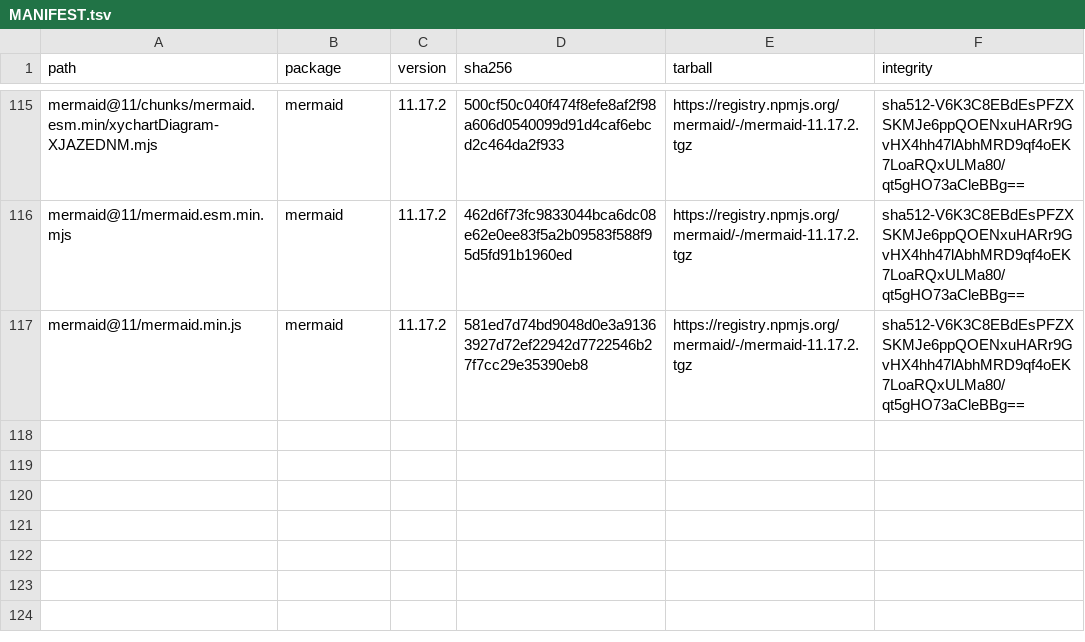
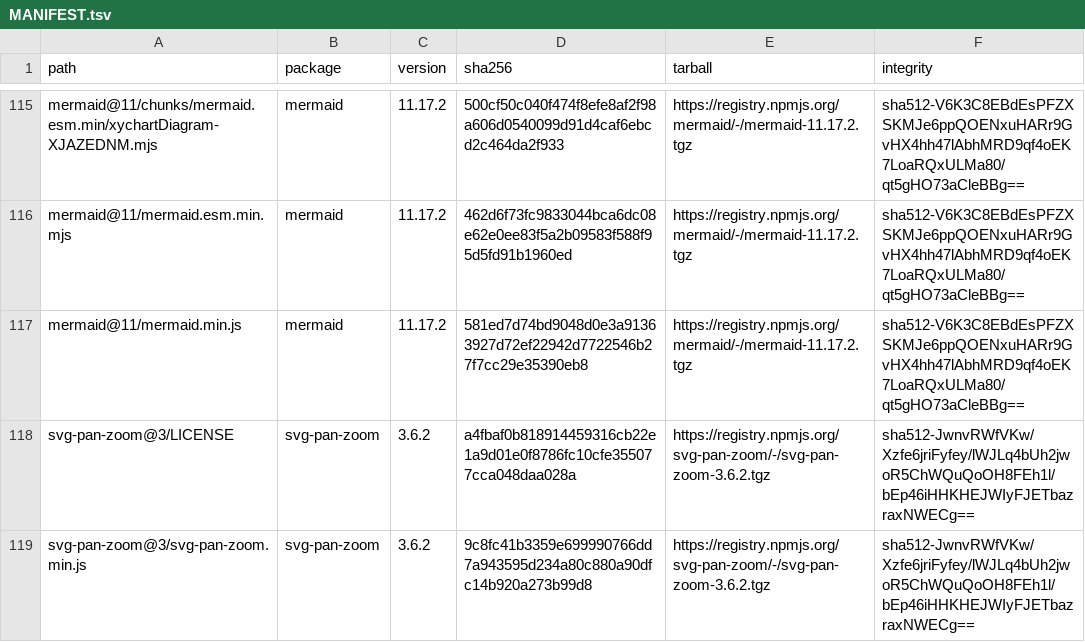
Before and after one commit to odpi/egeria-workspaces, a TSV file: portal-vendor/MANIFEST.tsv, drawn as a sheet; only a part is shown, gaps mark what is left out; the diff names each change by its address in the sheet, - before the commit and + after, or states it on an @@ line.

Commit message:
feat(portal): load viewer.html and the mermaid graph pages from /vendor/ (PO-87 P3)
portal-docs/viewer.html now loads marked 12, mermaid 11, highlight.js 11
(highlight.min.js) and its github-dark.min.css from /vendor/ instead of
cdn.jsdelivr.net. marked stays on major 12, because the viewer's renderer
uses the marked <=12 API. The old highlight.js URL
(npm/highlight.js@11.9.0/highlight.min.js) returns 404 on jsdelivr, so
code highlighting in the docs viewer now loads for the first time.

All 18 tracked pyegeria mermaid graph pages (8 under
coco-workbooks/**/mermaid_graphs/blueprints and 10 under
mermaid_graphs/supply-chains) now load:
- import mermaid from '/vendor/mermaid@11/mermaid.esm.min.mjs', in place
  of cdn.jsdelivr.net;
- /vendor/svg-pan-zoom@3/svg-pan-zoom.min.js, in place of bumbu.me.
Pages pyegeria generates later still carry the CDN URLs until pyegeria
makes them configurable. Opened as file://, these pages cannot load
/vendor/ and lose mermaid.

svg-pan-zoom 3 (3.6.2, with its LICENSE) is added to
scripts/vendor-portal-assets.sh and portal-vendor/MANIFEST.tsv. The
other vendored files are unchanged.

Signed-off-by: Dan Wolfson <dan.wolfson@pdr-associates.com>

```diff
--- a/portal-vendor/MANIFEST.tsv
+++ b/portal-vendor/MANIFEST.tsv
+row 118: svg-pan-zoom@3/LICENSE | svg-pan-zoom | 3.6.2 | a4fbaf0b818914459316cb22e1a9d01e0f8786fc10cfe355077cca048daa028a | https://registry.npmjs.org/svg-pan-zoom/-/svg-pan-zoom-3.6.2.tgz | sha512-JwnvRWfVKw/Xzfe6jriFyfey/lWJLq4bUh2jwoR5ChWQuQoOH8FEh1l/bEp46iHHKHEJWIyFJETbazraxNWECg==
+row 119: svg-pan-zoom@3/svg-pan-zoom.min.js | svg-pan-zoom | 3.6.2 | 9c8fc41b3359e699990766dd7a943595d234a80c880a90dfc14b920a273b99d8 | https://registry.npmjs.org/svg-pan-zoom/-/svg-pan-zoom-3.6.2.tgz | sha512-JwnvRWfVKw/Xzfe6jriFyfey/lWJLq4bUh2jwoR5ChWQuQoOH8FEh1l/bEp46iHHKHEJWIyFJETbazraxNWECg==
```
Also changed, not shown: 22 other files.
